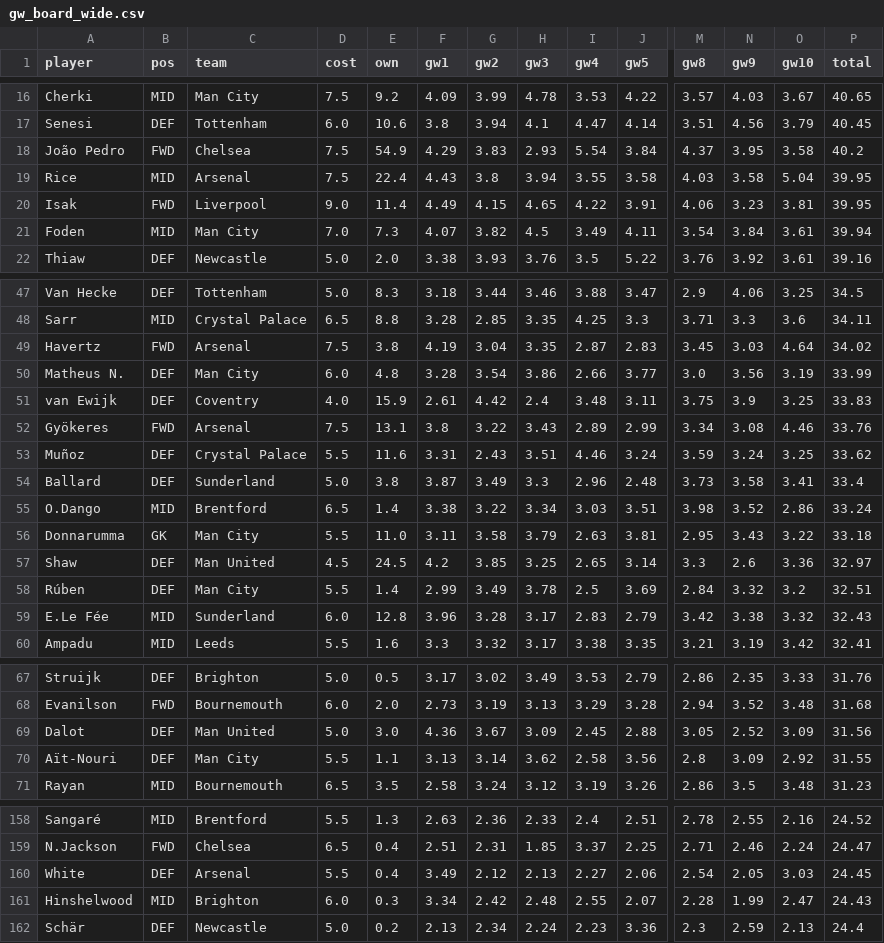
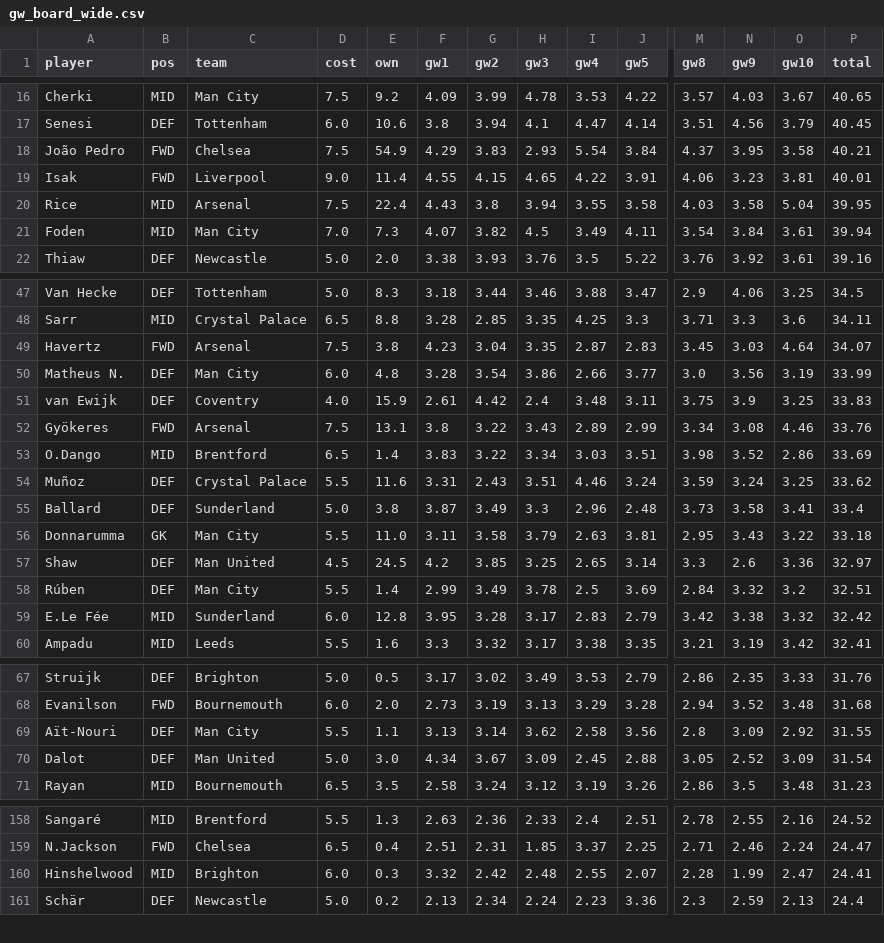
Before and after one commit to kingvikingstad/FPL-2026-27-Model, a CSV file: outputs/gw_board_wide.csv, drawn as a sheet; only a part is shown, gaps mark what is left out; removed rows and columns are numbered as before the commit, all else as after; rows hold the shown columns only; the diff covers the shown part only; the diff names each change by its address in the sheet, - before the commit and + after, or states it on an @@ line.

```diff
--- a/outputs/gw_board_wide.csv
+++ b/outputs/gw_board_wide.csv
-P18 (total): 40.2
+P18 (total): 40.21
+row 19: Isak | FWD | Liverpool | 9.0 | 11.4 | 4.55 | 4.15 | 4.65 | 4.22 | 3.91 | 4.06 | 3.23 | 3.81 | 40.01
-row 20: Isak | FWD | Liverpool | 9.0 | 11.4 | 4.49 | 4.15 | 4.65 | 4.22 | 3.91 | 4.06 | 3.23 | 3.81 | 39.95
-F49 (gw1): 4.19
+F49 (gw1): 4.23
-P49 (total): 34.02
+P49 (total): 34.07
+row 53: O.Dango | MID | Brentford | 6.5 | 1.4 | 3.83 | 3.22 | 3.34 | 3.03 | 3.51 | 3.98 | 3.52 | 2.86 | 33.69
-row 55: O.Dango | MID | Brentford | 6.5 | 1.4 | 3.38 | 3.22 | 3.34 | 3.03 | 3.51 | 3.98 | 3.52 | 2.86 | 33.24
-F59 (gw1): 3.96
+F59 (gw1): 3.95
-P59 (total): 32.43
+P59 (total): 32.42
-row 69: Dalot | DEF | Man United | 5.0 | 3.0 | 4.36 | 3.67 | 3.09 | 2.45 | 2.88 | 3.05 | 2.52 | 3.09 | 31.56
+row 70: Dalot | DEF | Man United | 5.0 | 3.0 | 4.34 | 3.67 | 3.09 | 2.45 | 2.88 | 3.05 | 2.52 | 3.09 | 31.54
-row 160: White | DEF | Arsenal | 5.5 | 0.4 | 3.49 | 2.12 | 2.13 | 2.27 | 2.06 | 2.54 | 2.05 | 3.03 | 24.45
-F160 (gw1): 3.34
+F160 (gw1): 3.32
-P160 (total): 24.43
+P160 (total): 24.41
```
Also changed, not shown: 1 added row and 31 edited cells elsewhere in this file, outputs/gw_board_long.csv, outputs/solio_ensemble_demo.csv, 7 other files.
